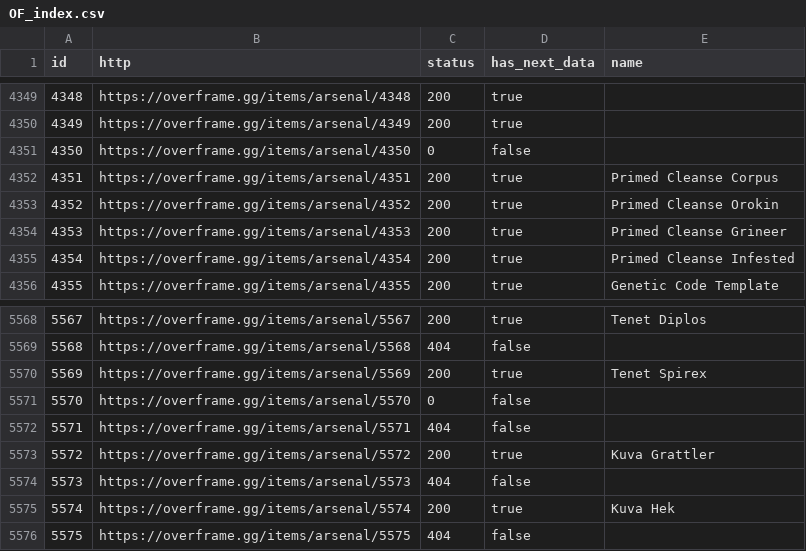
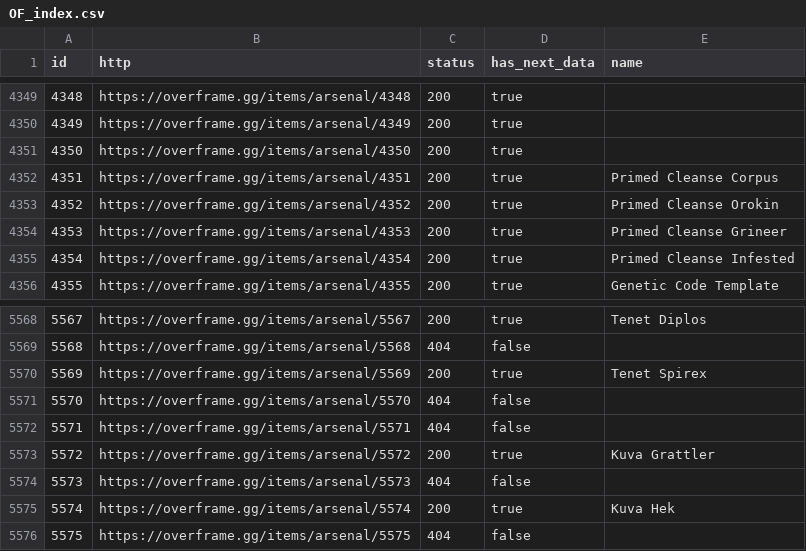
Before and after one commit to CephalonWodan/Cephalon-Wodan, a CSV file: data/overframe/OF_index.csv, drawn as a sheet; only a part is shown, gaps mark what is left out.

```diff
--- a/data/overframe/OF_index.csv
+++ b/data/overframe/OF_index.csv
@@ -4350,3 +4350,3 @@ id,http,status,has_next_data,name
 4349,https://overframe.gg/items/arsenal/4349,200,true,
-4350,https://overframe.gg/items/arsenal/4350,0,false,
+4350,https://overframe.gg/items/arsenal/4350,200,true,
 4351,https://overframe.gg/items/arsenal/4351,200,true,Primed Cleanse Corpus
@@ -5570,3 +5570,3 @@ id,http,status,has_next_data,name
 5569,https://overframe.gg/items/arsenal/5569,200,true,Tenet Spirex
-5570,https://overframe.gg/items/arsenal/5570,0,false,
+5570,https://overframe.gg/items/arsenal/5570,404,false,
 5571,https://overframe.gg/items/arsenal/5571,404,false,
```
